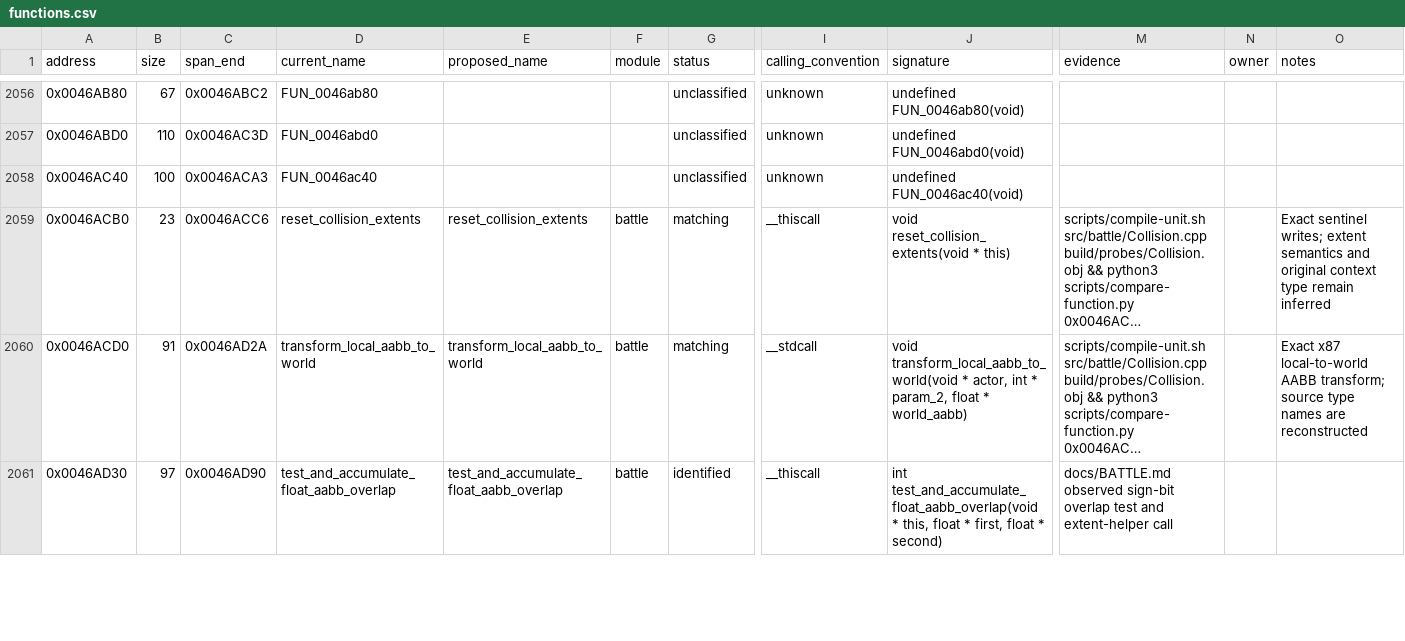
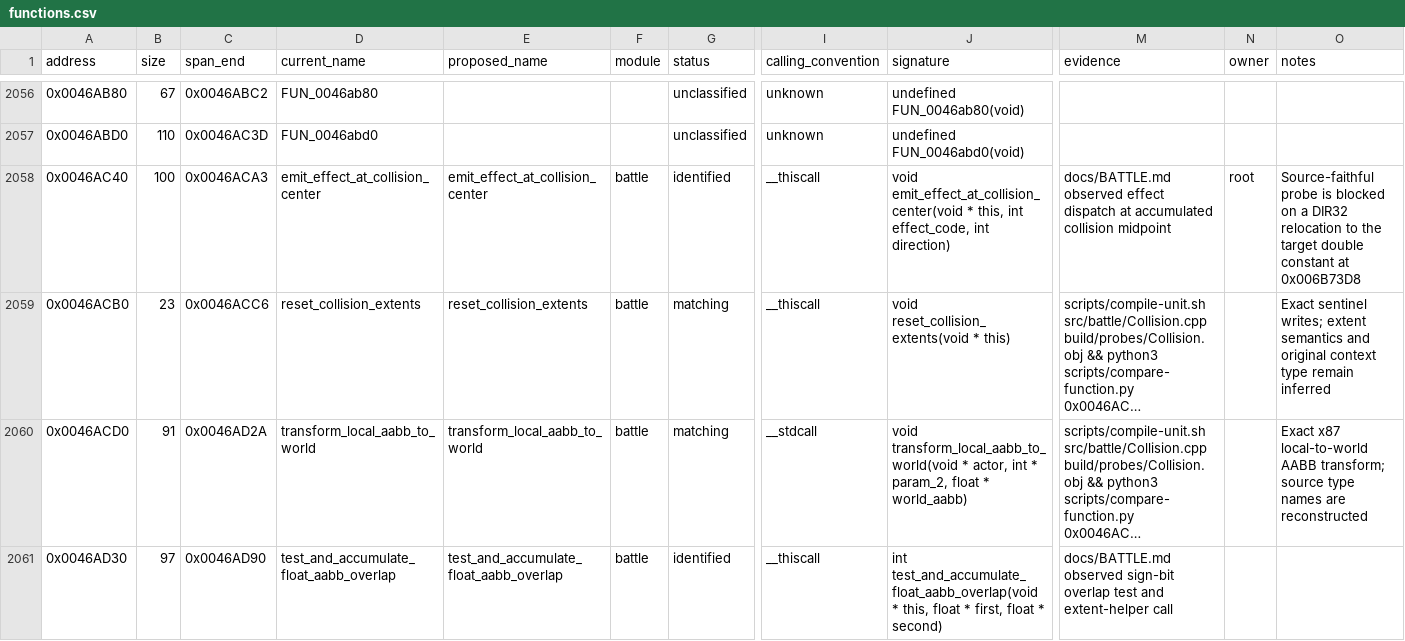
Before and after one commit to N0zoM1z0/th105, a CSV file: config/functions.csv, drawn as a sheet; only a part is shown, gaps mark what is left out; long unchanged cells end in …; the diff covers the shown part only; the diff names each change by its address in the sheet, - before the commit and + after, or states it on an @@ line.

Commit message:
Match battle collision state helpers

```diff
--- a/config/functions.csv
+++ b/config/functions.csv
-D2058 (current_name): FUN_0046ac40
+D2058 (current_name): emit_effect_at_collision_center
-E2058 (proposed_name): (empty)
+E2058 (proposed_name): emit_effect_at_collision_center
-F2058 (module): (empty)
+F2058 (module): battle
-G2058 (status): unclassified
+G2058 (status): identified
-I2058 (calling_convention): unknown
+I2058 (calling_convention): __thiscall
-J2058 (signature): undefined FUN_0046ac40(void)
+J2058 (signature): void emit_effect_at_collision_center(void * this, int effect_code, int direction)
-M2058 (evidence): (empty)
+M2058 (evidence): docs/BATTLE.md observed effect dispatch at accumulated collision midpoint
-N2058 (owner): (empty)
+N2058 (owner): root
-O2058 (notes): (empty)
+O2058 (notes): Source-faithful probe is blocked on a DIR32 relocation to the target double constant at 0x006B73D8
```
Also changed, not shown: 111 edited cells elsewhere in this file, config/known-symbols.csv, config/reccmp-functions.csv, 12 other files.
